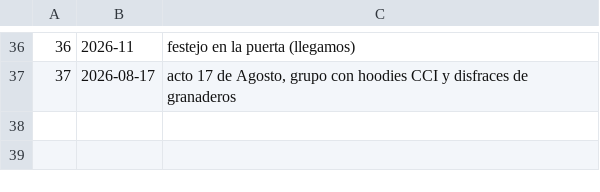
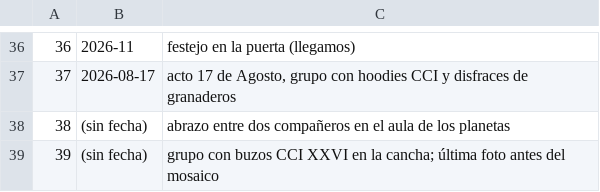
Before and after one commit to FacundoGuiraldes/VideoIVLiceo, a TSV file: video/grupales_indice.tsv, drawn as a sheet; only a part is shown, gaps mark what is left out; the diff names each change by its address in the sheet, - before the commit and + after, or states it on an @@ line.

```diff
--- a/video/grupales_indice.tsv
+++ b/video/grupales_indice.tsv
+row 38: 38 | (sin fecha) | abrazo entre dos compañeros en el aula de los planetas
+row 39: 39 | (sin fecha) | grupo con buzos CCI XXVI en la cancha; última foto antes del mosaico
```
Also changed, not shown: video/orden.csv, 2 other files.
